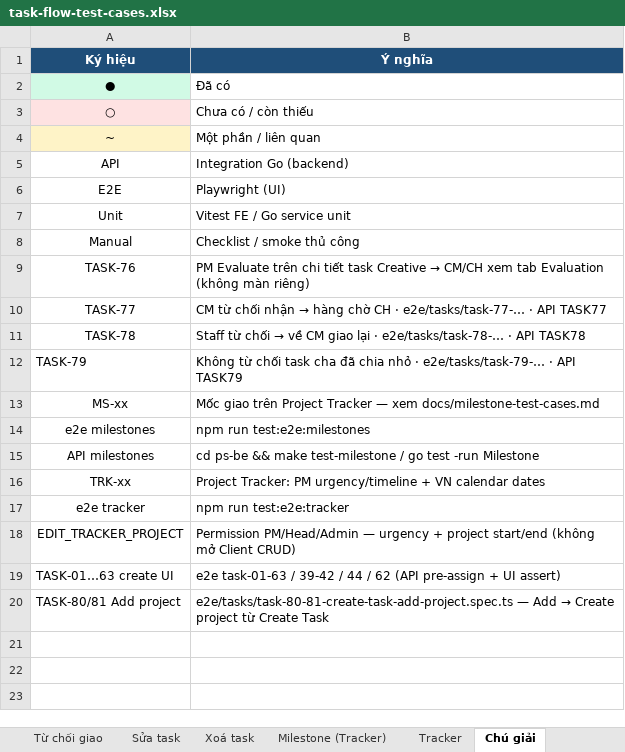
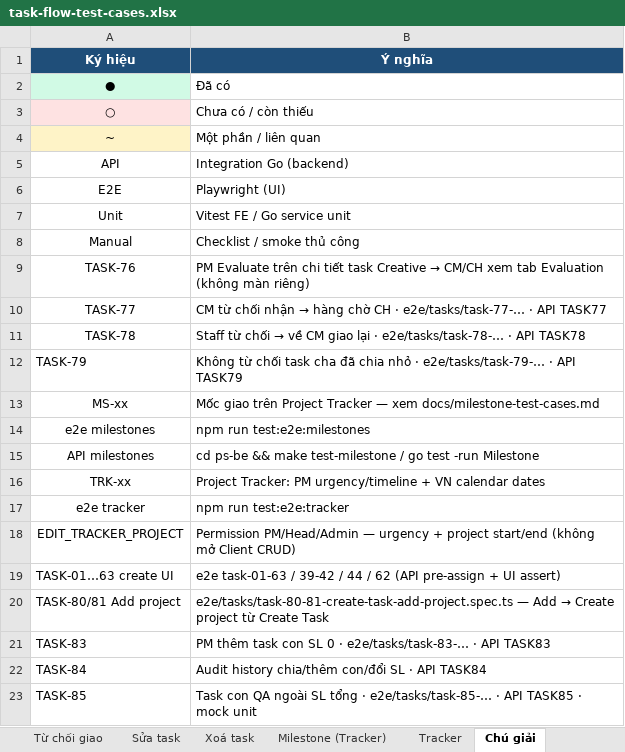
Before and after one commit to KieIO/ps-webapp, an Excel workbook: docs/task-flow-test-cases.xlsx, sheet Chú giải, drawn as a sheet; values as stored, in another font and other column widths than the file's, no borders; the diff names each change by its address in the sheet, - before the commit and + after, or states it on an @@ line.

Commit message:
test: add TASK-85 QA child coverage and refresh workbook
Document QA add-child cases, add Playwright coverage, and sync the
task-flow Excel/checklist with TASK-83/84/85.

```diff
--- a/docs/task-flow-test-cases.xlsx (sheet Chú giải)
+++ b/docs/task-flow-test-cases.xlsx (sheet Chú giải)
+row 21: TASK-83 | PM thêm task con SL 0 · e2e/tasks/task-83-… · API TASK83
+row 22: TASK-84 | Audit history chia/thêm con/đổi SL · API TASK84
+row 23: TASK-85 | Task con QA ngoài SL tổng · e2e/tasks/task-85-… · API TASK85 · mock unit
```
Also changed, not shown: sheet Tất cả, sheet Giao task, 8 other files.
